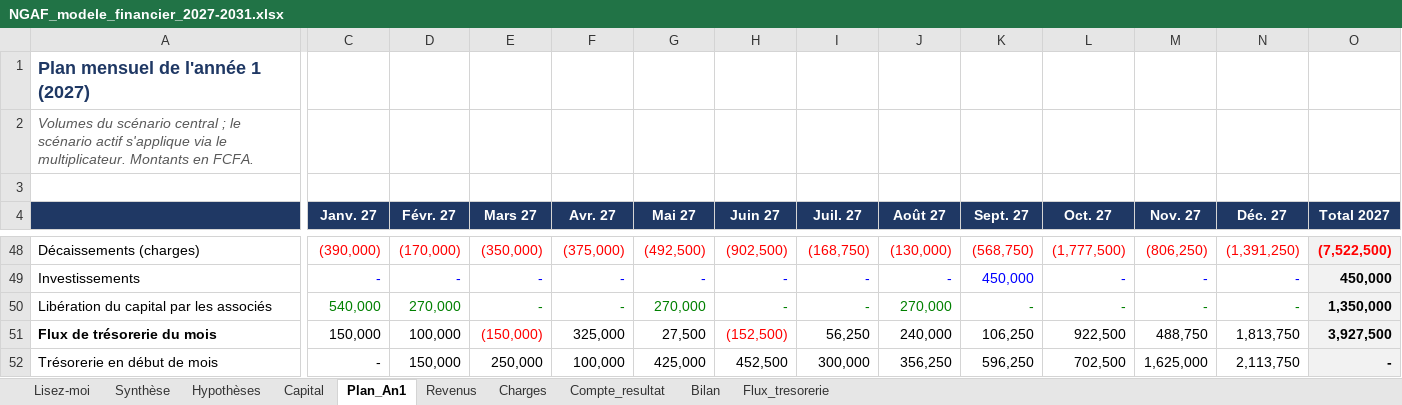
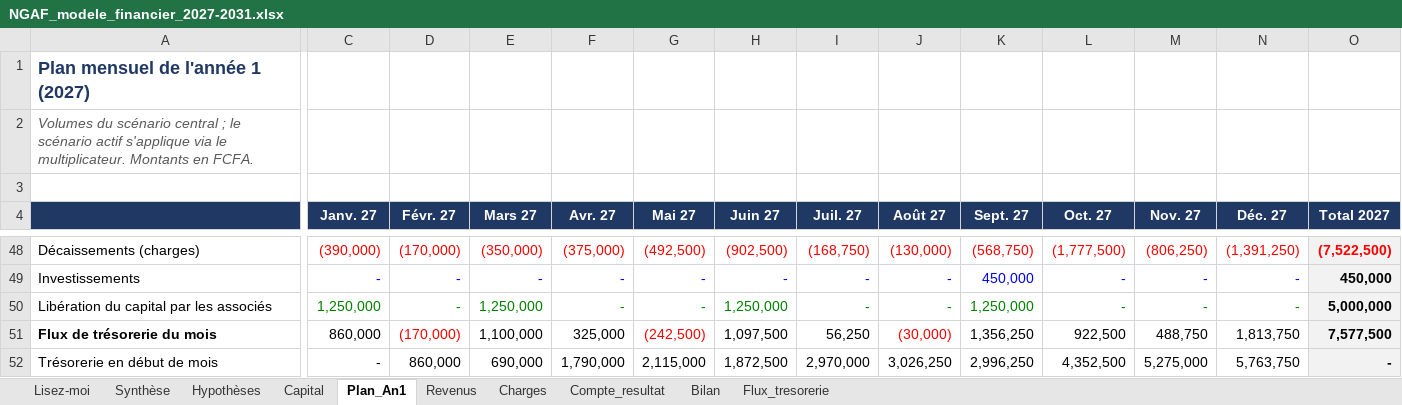
Before and after one commit to ishaqfadelalexouedraogo-afk/assistant-brvm, an Excel workbook: ngaf-business-plan/NGAF_modele_financier_2027-2031.xlsx, sheet Plan_An1, drawn as a sheet; only a part is shown, gaps mark what is left out; values as stored, in another font and other column widths than the file's, no borders; the diff covers the shown part only; the diff names each change by its address in the sheet, - before the commit and + after, or states it on an @@ line.

```diff
--- a/ngaf-business-plan/NGAF_modele_financier_2027-2031.xlsx (sheet Plan_An1)
+++ b/ngaf-business-plan/NGAF_modele_financier_2027-2031.xlsx (sheet Plan_An1)
-C50 (Janv. 27): 540,000
+C50 (Janv. 27): 1,250,000
-D50 (Févr. 27): 270,000
+D50 (Févr. 27): -
-E50 (Mars 27): -
+E50 (Mars 27): 1,250,000
-G50 (Mai 27): 270,000
+G50 (Mai 27): -
-H50 (Juin 27): -
+H50 (Juin 27): 1,250,000
-J50 (Août 27): 270,000
+J50 (Août 27): -
-K50 (Sept. 27): -
+K50 (Sept. 27): 1,250,000
-O50 (Total 2027): 1,350,000
+O50 (Total 2027): 5,000,000
-C51 (Janv. 27): 150,000
+C51 (Janv. 27): 860,000
-D51 (Févr. 27): 100,000
+D51 (Févr. 27): (170,000)
-D51 text colour: black
+D51 text colour: #FF0000
-E51 (Mars 27): (150,000)
+E51 (Mars 27): 1,100,000
-E51 text colour: #FF0000
+E51 text colour: black
-G51 (Mai 27): 27,500
+G51 (Mai 27): (242,500)
-G51 text colour: black
+G51 text colour: #FF0000
-H51 (Juin 27): (152,500)
+H51 (Juin 27): 1,097,500
-H51 text colour: #FF0000
+H51 text colour: black
-J51 (Août 27): 240,000
+J51 (Août 27): (30,000)
-J51 text colour: black
+J51 text colour: #FF0000
-K51 (Sept. 27): 106,250
+K51 (Sept. 27): 1,356,250
-O51 (Total 2027): 3,927,500
+O51 (Total 2027): 7,577,500
-D52 (Févr. 27): 150,000
+D52 (Févr. 27): 860,000
-E52 (Mars 27): 250,000
+E52 (Mars 27): 690,000
-F52 (Avr. 27): 100,000
+F52 (Avr. 27): 1,790,000
-G52 (Mai 27): 425,000
+G52 (Mai 27): 2,115,000
-H52 (Juin 27): 452,500
+H52 (Juin 27): 1,872,500
-I52 (Juil. 27): 300,000
+I52 (Juil. 27): 2,970,000
-J52 (Août 27): 356,250
+J52 (Août 27): 3,026,250
-K52 (Sept. 27): 596,250
+K52 (Sept. 27): 2,996,250
-L52 (Oct. 27): 702,500
+L52 (Oct. 27): 4,352,500
-M52 (Nov. 27): 1,625,000
+M52 (Nov. 27): 5,275,000
-N52 (Déc. 27): 2,113,750
+N52 (Déc. 27): 5,763,750
```
Also changed, not shown: 13 edited cells elsewhere in this sheet, sheet Capital, sheet Bilan, sheet Synthèse, sheet Flux_tresorerie.
